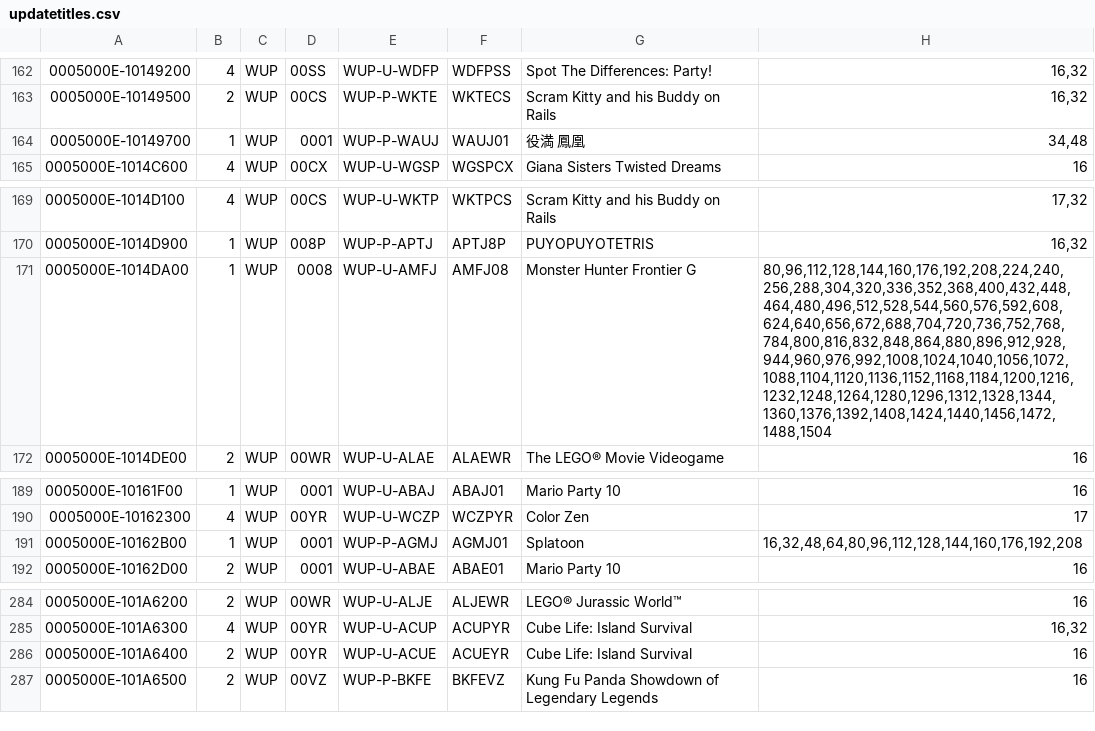
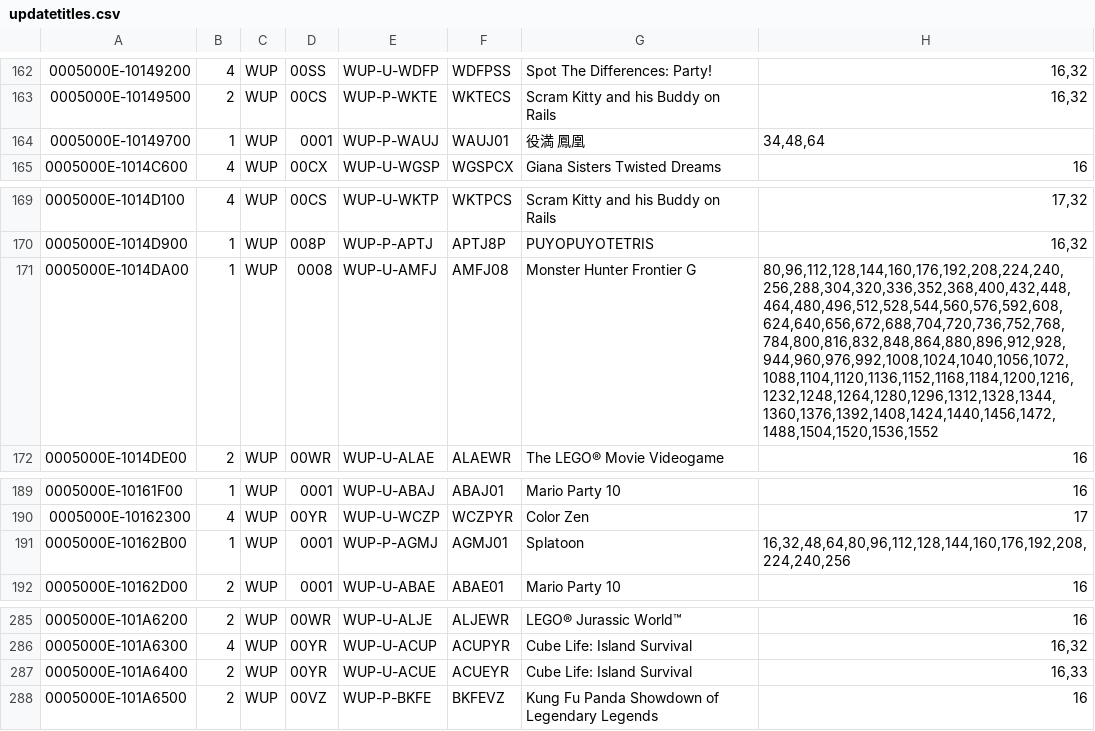
Before and after one commit to Maschell/JNUSTool, a CSV file: jar/updatetitles.csv, drawn as a sheet; only a part is shown, gaps mark what is left out; the diff covers the shown part only.

```diff
--- a/jar/updatetitles.csv
+++ b/jar/updatetitles.csv
@@ -163,3 +163,3 @@
 0005000E-10149500;2;WUP;00CS;WUP-P-WKTE;WKTECS;Scram Kitty and his Buddy on Rails;16,32
-0005000E-10149700;1;WUP;0001;WUP-P-WAUJ;WAUJ01;役満 鳳凰;34,48
+0005000E-10149700;1;WUP;0001;WUP-P-WAUJ;WAUJ01;役満 鳳凰;34,48,64
 0005000E-1014C600;4;WUP;00CX;WUP-U-WGSP;WGSPCX;Giana Sisters Twisted Dreams;16
@@ -170,3 +170,3 @@
 0005000E-1014D900;1;WUP;008P;WUP-P-APTJ;APTJ8P;PUYOPUYOTETRIS;16,32
-0005000E-1014DA00;1;WUP;0008;WUP-U-AMFJ;AMFJ08;Monster Hunter Frontier G;80,96,112,128,144,160,176,192,208,224,240,256,288,304,320,336,352,368,400,432,448,464,480,496,512,528,544,560,576,592,608,624,640,656,672,688,704,720,736,752,768,784,800,816,832,848,864,880,896,912,928,944,960,976,992,1008,1024,1040,1056,1072,1088,1104,1120,1136,1152,1168,1184,1200,1216,1232,1248,1264,1280,1296,1312,1328,1344,1360,1376,1392,1408,1424,1440,1456,1472,1488,1504
+0005000E-1014DA00;1;WUP;0008;WUP-U-AMFJ;AMFJ08;Monster Hunter Frontier G;80,96,112,128,144,160,176,192,208,224,240,256,288,304,320,336,352,368,400,432,448,464,480,496,512,528,544,560,576,592,608,624,640,656,672,688,704,720,736,752,768,784,800,816,832,848,864,880,896,912,928,944,960,976,992,1008,1024,1040,1056,1072,1088,1104,1120,1136,1152,1168,1184,1200,1216,1232,1248,1264,1280,1296,1312,1328,1344,1360,1376,1392,1408,1424,1440,1456,1472,1488,1504,1520,1536,1552
 0005000E-1014DE00;2;WUP;00WR;WUP-U-ALAE;ALAEWR;The LEGO® Movie Videogame;16
@@ -190,3 +190,3 @@
 0005000E-10162300;4;WUP;00YR;WUP-U-WCZP;WCZPYR;Color Zen;17
-0005000E-10162B00;1;WUP;0001;WUP-P-AGMJ;AGMJ01;Splatoon;16,32,48,64,80,96,112,128,144,160,176,192,208
+0005000E-10162B00;1;WUP;0001;WUP-P-AGMJ;AGMJ01;Splatoon;16,32,48,64,80,96,112,128,144,160,176,192,208,224,240,256
 0005000E-10162D00;2;WUP;0001;WUP-U-ABAE;ABAE01;Mario Party 10;16
@@ -285,3 +286,3 @@
 0005000E-101A6300;4;WUP;00YR;WUP-U-ACUP;ACUPYR;Cube Life: Island Survival;16,32
-0005000E-101A6400;2;WUP;00YR;WUP-U-ACUE;ACUEYR;Cube Life: Island Survival;16
+0005000E-101A6400;2;WUP;00YR;WUP-U-ACUE;ACUEYR;Cube Life: Island Survival;16,33
 0005000E-101A6500;2;WUP;00VZ;WUP-P-BKFE;BKFEVZ;Kung Fu Panda Showdown of Legendary Legends;16
```
Also changed, not shown: 2 added rows and 9 edited cells elsewhere in this file, 1 other file.
